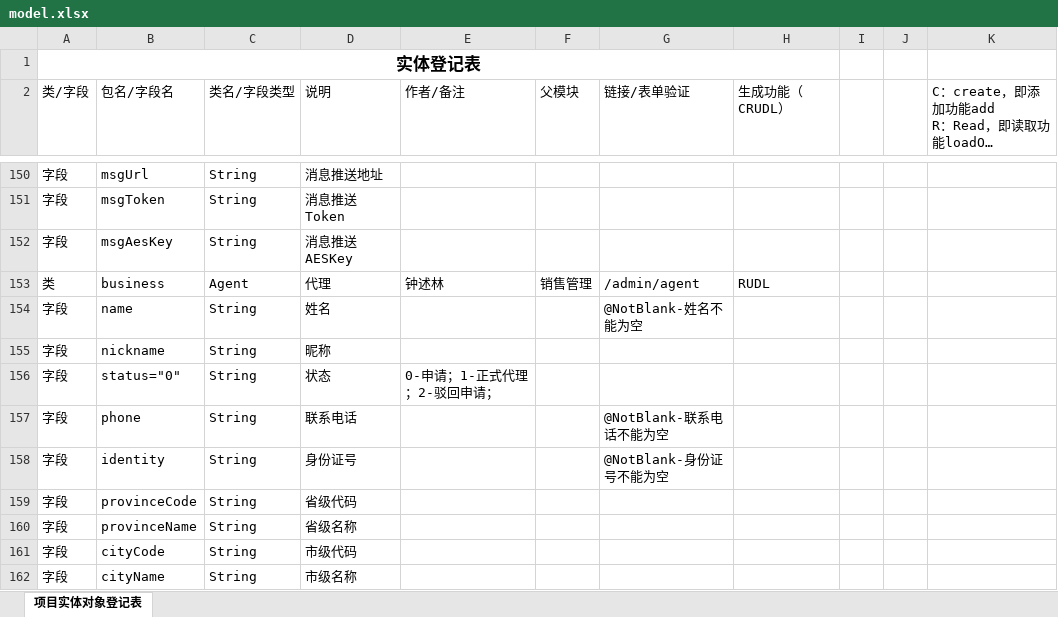
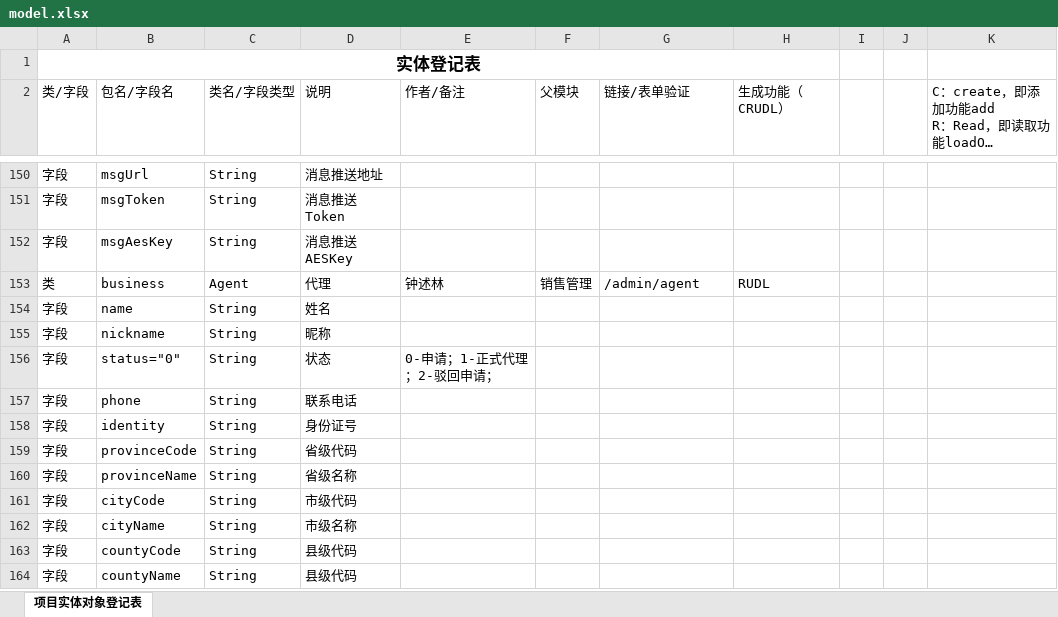
Before and after one commit to zsl131/mall-springboot, an Excel workbook: model.xlsx, sheet 项目实体对象登记表, drawn as a sheet; only a part is shown, gaps mark what is left out; the shorter side is filled out with more unchanged rows; long unchanged cells end in …; values as stored, in another font and other column widths than the file's, no borders; conditional formats not drawn; the diff names each change by its address in the sheet, - before the commit and + after, or states it on an @@ line.

```diff
--- a/model.xlsx (sheet 项目实体对象登记表)
+++ b/model.xlsx (sheet 项目实体对象登记表)
-G154 (链接/表单验证): @NotBlank-姓名不能为空
+G154 (链接/表单验证): (empty)
-G157 (链接/表单验证): @NotBlank-联系电话不能为空
+G157 (链接/表单验证): (empty)
-G158 (链接/表单验证): @NotBlank-身份证号不能为空
+G158 (链接/表单验证): (empty)
```
Also changed, not shown: 6 other files.
